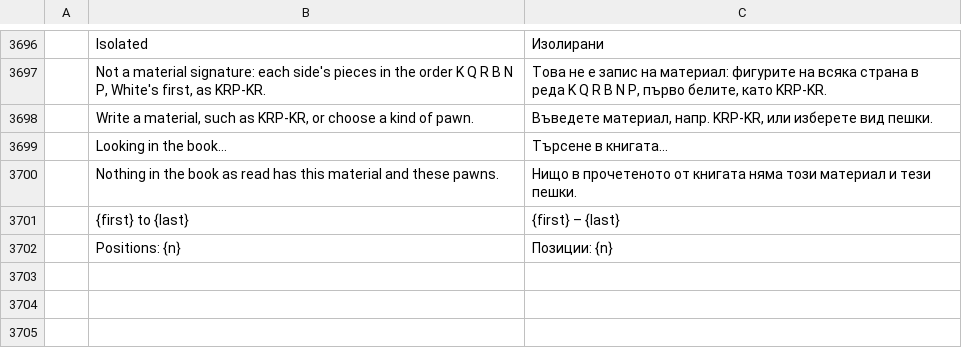
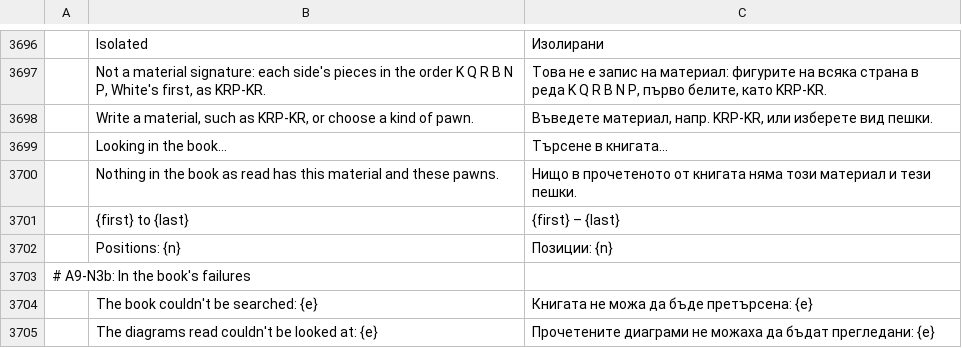
Before and after one commit to DarcioAlberico/pdfcraft-xadrez, a TSV file: crates/ui-egui/src/i18n/bg.tsv, drawn as a sheet; only a part is shown, gaps mark what is left out; the diff names each change by its address in the sheet, - before the commit and + after, or states it on an @@ line.

```diff
--- a/crates/ui-egui/src/i18n/bg.tsv
+++ b/crates/ui-egui/src/i18n/bg.tsv
+row 3703: # A9-N3b: In the book's failures
+row 3704:  | The book couldn't be searched: {e} | Книгата не можа да бъде претърсена: {e}
+row 3705:  | The diagrams read couldn't be looked at: {e} | Прочетените диаграми не можаха да бъдат прегледани: {e}
```
Also changed, not shown: crates/ui-egui/src/i18n/el.tsv, crates/ui-egui/src/i18n/kk.tsv, 29 other files.
